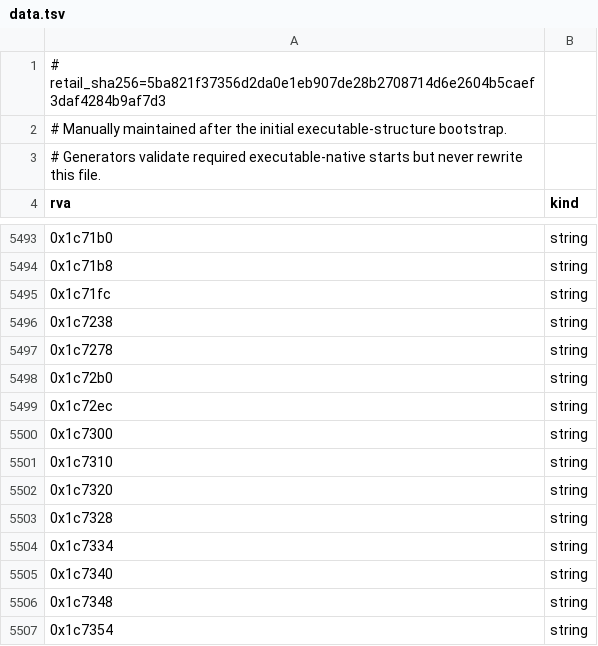
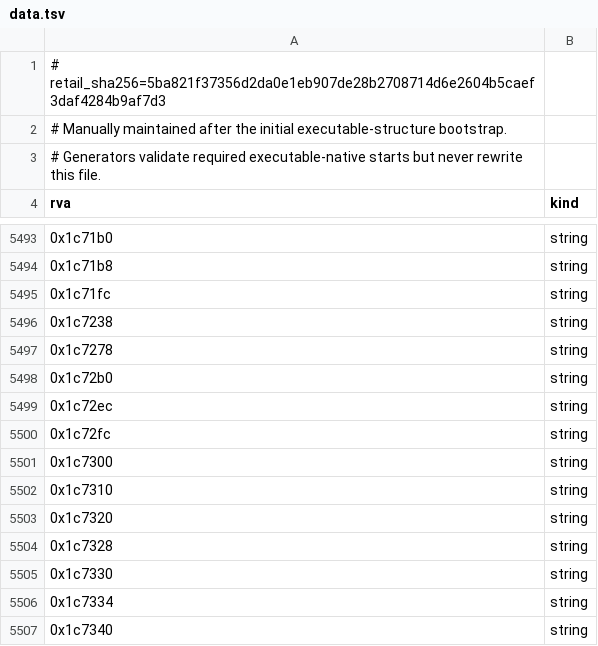
Before and after one commit to sushi-shi/rom1-decomp, a TSV file: config/retail/data.tsv, drawn as a sheet; only a part is shown, gaps mark what is left out; the shorter side is filled out with more unchanged rows.

```diff
--- a/config/retail/data.tsv
+++ b/config/retail/data.tsv
@@ -5499,2 +5499,3 @@ rva	kind
 0x1c72ec	string
+0x1c72fc	string
 0x1c7300	string
@@ -5503,2 +5504,3 @@ rva	kind
 0x1c7328	string
+0x1c7330	string
 0x1c7334	string
```
Also changed, not shown: config/gruntz_parity.tsv, config/match_baseline.tsv, 7 other files.
